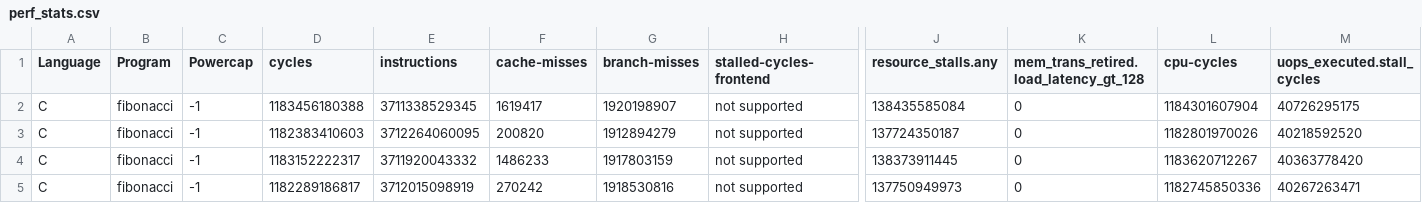
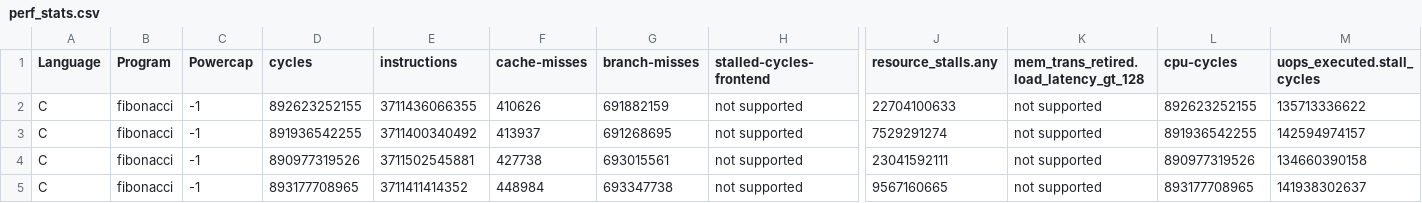
Before and after one commit to simaocunha71/GreenMeasurer, a CSV file: paper_data/csv_files/perf_stats.csv, drawn as a sheet; only a part is shown, gaps mark what is left out; the diff covers the shown part only; the diff names each change by its address in the sheet, - before the commit and + after, or states it on an @@ line.

```diff
--- a/paper_data/csv_files/perf_stats.csv
+++ b/paper_data/csv_files/perf_stats.csv
-D2 (cycles): 1183456180388
+D2 (cycles): 892623252155
-E2 (instructions): 3711338529345
+E2 (instructions): 3711436066355
-F2 (cache-misses): 1619417
+F2 (cache-misses): 410626
-G2 (branch-misses): 1920198907
+G2 (branch-misses): 691882159
-J2 (resource_stalls.any): 138435585084
+J2 (resource_stalls.any): 22704100633
-K2:K5: 0
+K2:K5: not supported
-L2 (cpu-cycles): 1184301607904
+L2 (cpu-cycles): 892623252155
-M2 (uops_executed.stall_cycles): 40726295175
+M2 (uops_executed.stall_cycles): 135713336622
-D3 (cycles): 1182383410603
+D3 (cycles): 891936542255
-E3 (instructions): 3712264060095
+E3 (instructions): 3711400340492
-F3 (cache-misses): 200820
+F3 (cache-misses): 413937
-G3 (branch-misses): 1912894279
+G3 (branch-misses): 691268695
-J3 (resource_stalls.any): 137724350187
+J3 (resource_stalls.any): 7529291274
-L3 (cpu-cycles): 1182801970026
+L3 (cpu-cycles): 891936542255
-M3 (uops_executed.stall_cycles): 40218592520
+M3 (uops_executed.stall_cycles): 142594974157
-D4 (cycles): 1183152222317
+D4 (cycles): 890977319526
-E4 (instructions): 3711920043332
+E4 (instructions): 3711502545881
-F4 (cache-misses): 1486233
+F4 (cache-misses): 427738
-G4 (branch-misses): 1917803159
+G4 (branch-misses): 693015561
-J4 (resource_stalls.any): 138373911445
+J4 (resource_stalls.any): 23041592111
-L4 (cpu-cycles): 1183620712267
+L4 (cpu-cycles): 890977319526
-M4 (uops_executed.stall_cycles): 40363778420
+M4 (uops_executed.stall_cycles): 134660390158
-D5 (cycles): 1182289186817
+D5 (cycles): 893177708965
-E5 (instructions): 3712015098919
+E5 (instructions): 3711411414352
-F5 (cache-misses): 270242
+F5 (cache-misses): 448984
-G5 (branch-misses): 1918530816
+G5 (branch-misses): 693347738
-J5 (resource_stalls.any): 137750949973
+J5 (resource_stalls.any): 9567160665
-L5 (cpu-cycles): 1182745850336
+L5 (cpu-cycles): 893177708965
-M5 (uops_executed.stall_cycles): 40267263471
+M5 (uops_executed.stall_cycles): 141938302637
```
Also changed, not shown: 138 edited cells elsewhere in this file, paper_data/csv_files/measurements.csv, paper_data/csv_files/powercap_calibration.csv, 7 other files.
